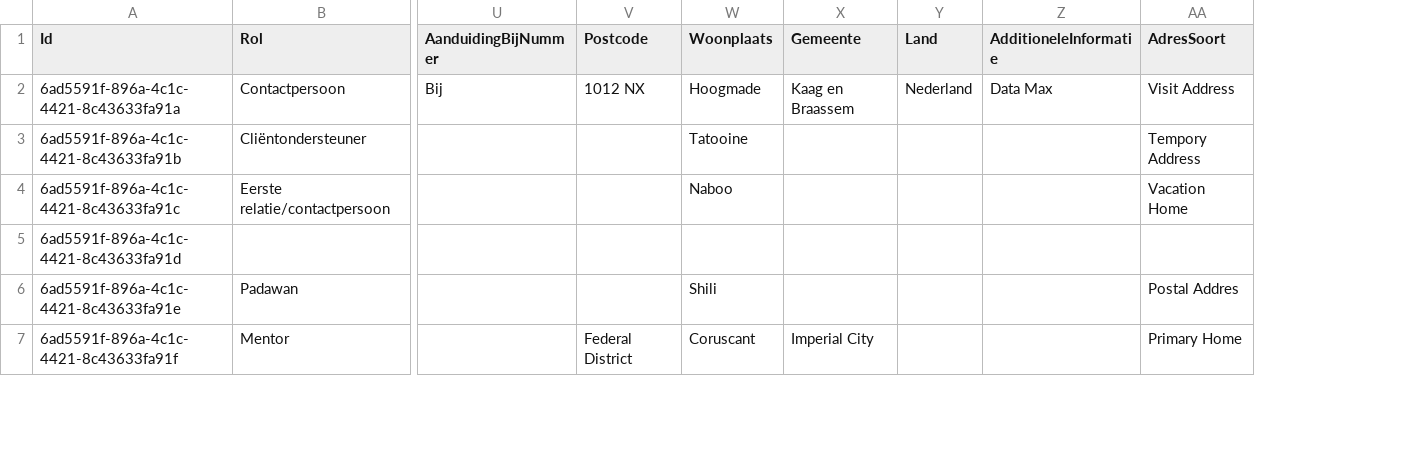
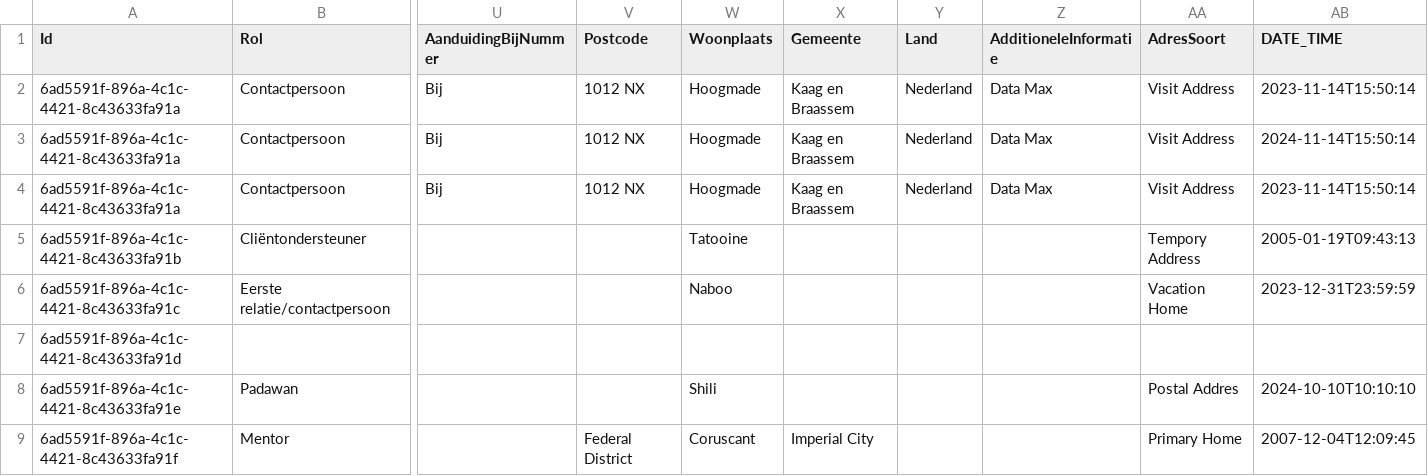
Before and after one commit to MaastrichtUniversity/docker-health, a CSV file: data/zib-demo-data/csv/contactpersoon_2017.csv, drawn as a sheet; only a part is shown, gaps mark what is left out; addresses are those after the commit; rows hold the shown columns only; the diff names each change by its address in the sheet, - before the commit and + after, or states it on an @@ line.

Commit message:
Update ZIB CSVs to include DATE_TIME in ISO format with 1 missing DATE_TIME value, 1 incorrect DATE_TIME value and 1 Id repeated 3 times with same and different DATE_TIME values [DHHDP-606, DHHDP-625]

```diff
--- a/data/zib-demo-data/csv/contactpersoon_2017.csv
+++ b/data/zib-demo-data/csv/contactpersoon_2017.csv
+column AB (DATE_TIME), rows 4-9: 2023-11-14T15:50:14 | 2005-01-19T09:43:13 | 2023-12-31T23:59:59 |  | 2024-10-10T10:10:10 | 2007-12-04T12:09:45
+row 2: 6ad5591f-896a-4c1c-4421-8c43633fa91a | Contactpersoon | Bij | 1012 NX | Hoogmade | Kaag en Braassem | Nederland | Data Max | Visit Address | 2023-11-14T15:50:14
+row 3: 6ad5591f-896a-4c1c-4421-8c43633fa91a | Contactpersoon | Bij | 1012 NX | Hoogmade | Kaag en Braassem | Nederland | Data Max | Visit Address | 2024-11-14T15:50:14
```
Also changed, not shown: data/zib-demo-data/csv/alcohol_gebruik_2017.csv, data/zib-demo-data/csv/alcohol_gebruik_2023.csv, 3 other files.
